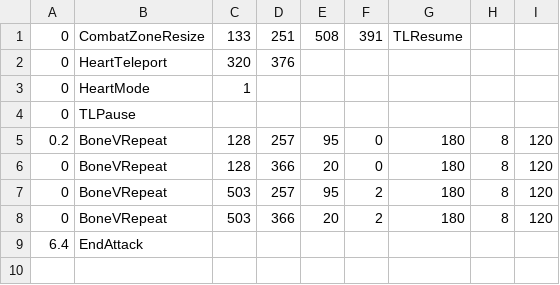
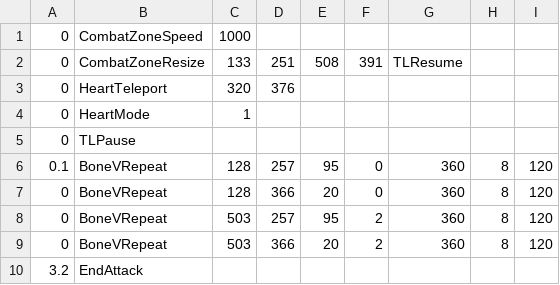
Before and after one commit to iliekchez/speedy-sans-fight, a CSV file: sans_bonegap1.csv, drawn as a sheet.

```diff
--- a/sans_bonegap1.csv
+++ b/sans_bonegap1.csv
@@ -1 +1,2 @@
+0,CombatZoneSpeed,1000
 0,CombatZoneResize,133,251,508,391,TLResume,,
@@ -4,6 +5,6 @@
 0,TLPause,,,,,,,
-0.2,BoneVRepeat,128,257,95,0,180,8,120
-0,BoneVRepeat,128,366,20,0,180,8,120
-0,BoneVRepeat,503,257,95,2,180,8,120
-0,BoneVRepeat,503,366,20,2,180,8,120
-6.4,EndAttack,,,,,,,
+0.1,BoneVRepeat,128,257,95,0,360,8,120
+0,BoneVRepeat,128,366,20,0,360,8,120
+0,BoneVRepeat,503,257,95,2,360,8,120
+0,BoneVRepeat,503,366,20,2,360,8,120
+3.2,EndAttack,,,,,,,
```
Also changed, not shown: sans_bluebone.csv, sans_bonegap1fast.csv, 21 other files.
